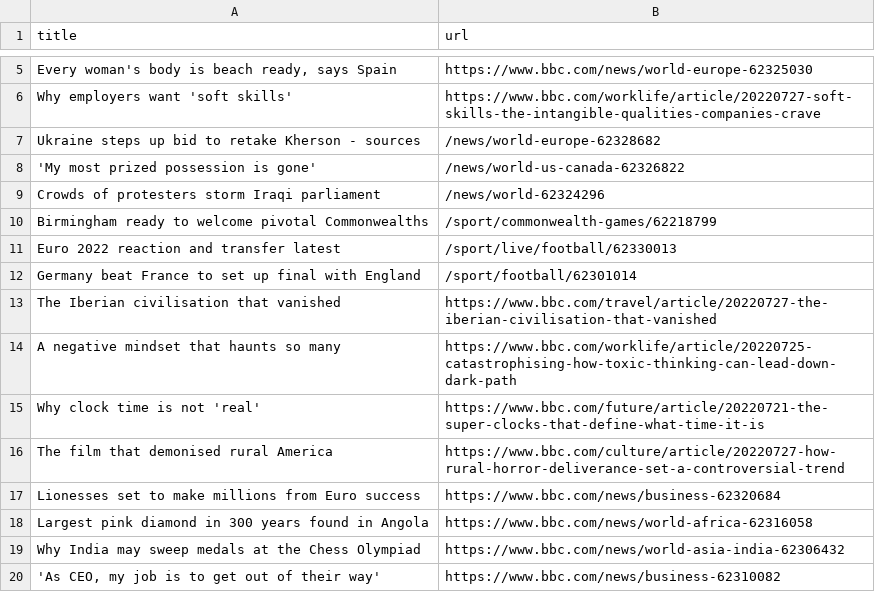
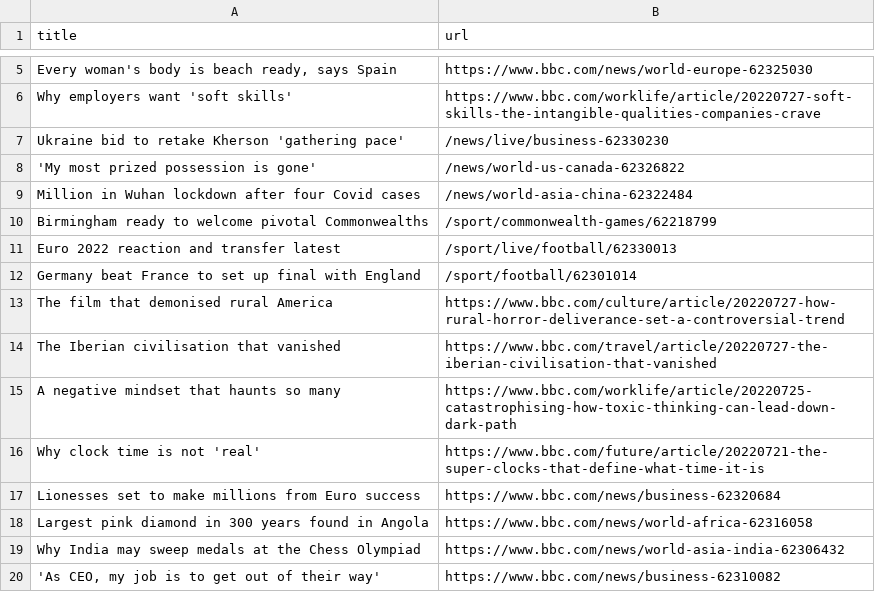
Before and after one commit to miotomita/automatic-scraper-bbc, a CSV file: bbc.csv, drawn as a sheet; only a part is shown, gaps mark what is left out; removed rows and columns are numbered as before the commit, all else as after; the diff names each change by its address in the sheet, - before the commit and + after, or states it on an @@ line.

```diff
--- a/bbc.csv
+++ b/bbc.csv
-row 7: Ukraine steps up bid to retake Kherson - sources | /news/world-europe-62328682
+row 7: Ukraine bid to retake Kherson 'gathering pace' | /news/live/business-62330230
-row 9: Crowds of protesters storm Iraqi parliament | /news/world-62324296
+row 9: Million in Wuhan lockdown after four Covid cases | /news/world-asia-china-62322484
@@ row 16 moved to row 13: The film that demonised rural America @@
```
